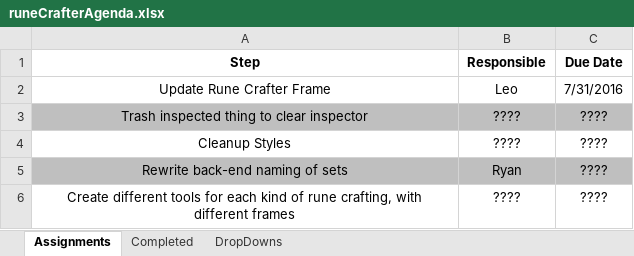
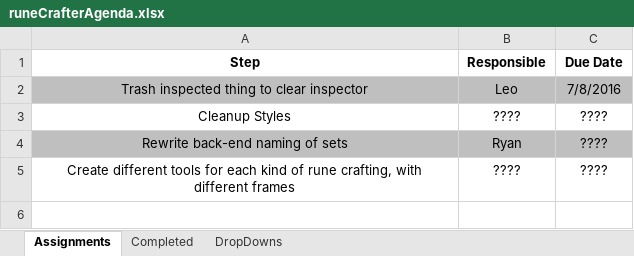
Before and after one commit to turtles-app/tutorial2, an Excel workbook: runeCrafterAgenda.xlsx, sheet Assignments, drawn as a sheet; values as stored, in another font and other column widths than the file's, no borders; removed rows and columns are numbered as before the commit, all else as after; the diff names each change by its address in the sheet, - before the commit and + after, or states it on an @@ line.

Commit message:
Updated the forge to automatically craft the relevant runes

```diff
--- a/runeCrafterAgenda.xlsx (sheet Assignments)
+++ b/runeCrafterAgenda.xlsx (sheet Assignments)
-row 2: Update Rune Crafter Frame | Leo | 7/31/2016
-B2 (Responsible): ????
+B2 (Responsible): Leo
-C2 (Due Date): ????
+C2 (Due Date): 7/8/2016
```
Also changed, not shown: sheet Completed, 5 other files.
